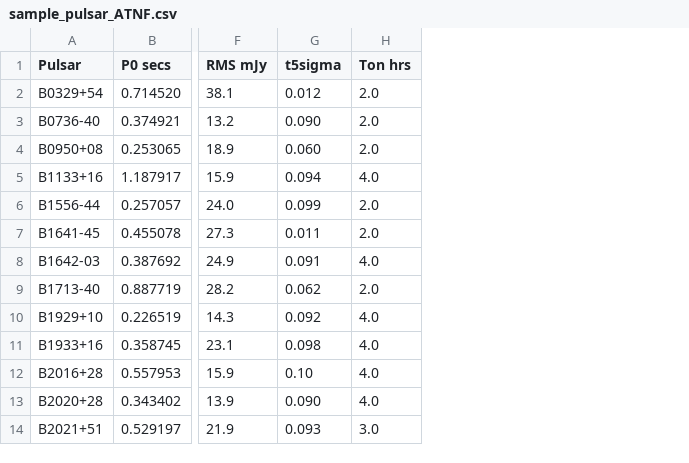
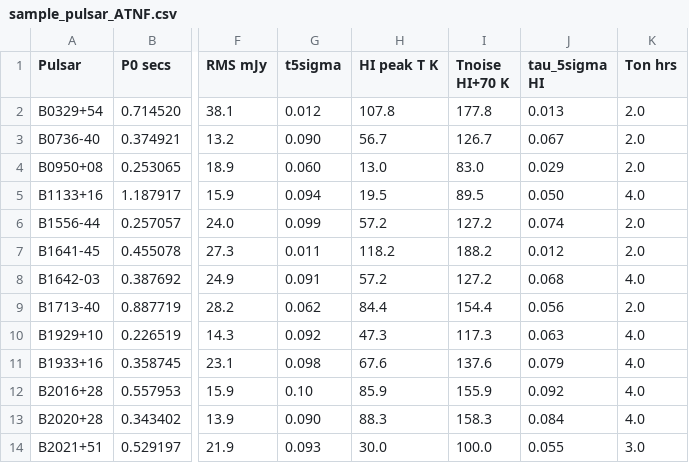
Before and after one commit to prasundutta151/TSAS_26, a CSV file: csv/sample_pulsar_ATNF.csv, drawn as a sheet; only a part is shown, gaps mark what is left out; the diff names each change by its address in the sheet, - before the commit and + after, or states it on an @@ line.

Commit message:
Add HI-based tau sensitivity to ATNF sample

```diff
--- a/csv/sample_pulsar_ATNF.csv
+++ b/csv/sample_pulsar_ATNF.csv
+column H (HI peak T K), rows 2-14: 107.8 | 56.7 | 13.0 | 19.5 | 57.2 | 118.2 | 57.2 | 84.4 | 47.3 | 67.6 | 85.9 | 88.3 | 30.0
+column I (Tnoise HI+70 K), rows 2-14: 177.8 | 126.7 | 83.0 | 89.5 | 127.2 | 188.2 | 127.2 | 154.4 | 117.3 | 137.6 | 155.9 | 158.3 | 100.0
+column J (tau_5sigma HI), rows 2-14: 0.013 | 0.067 | 0.029 | 0.050 | 0.074 | 0.012 | 0.068 | 0.056 | 0.063 | 0.079 | 0.092 | 0.084 | 0.055
```
Also changed, not shown: 4 other files.
